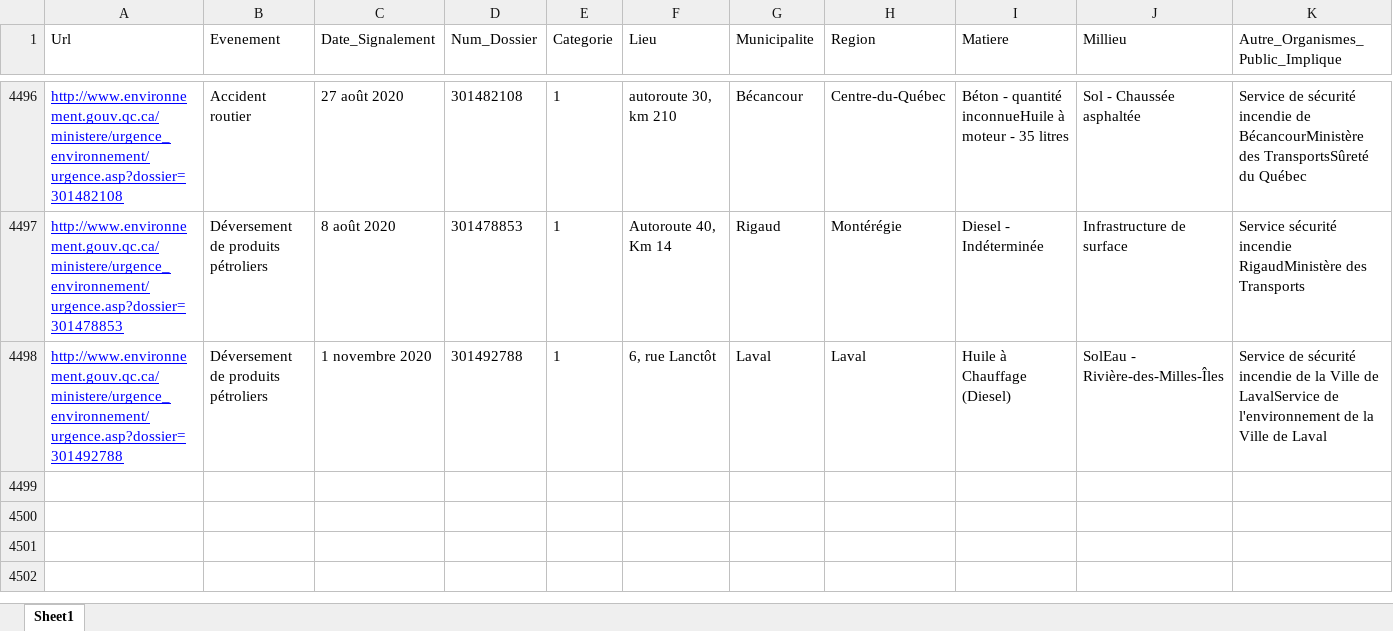
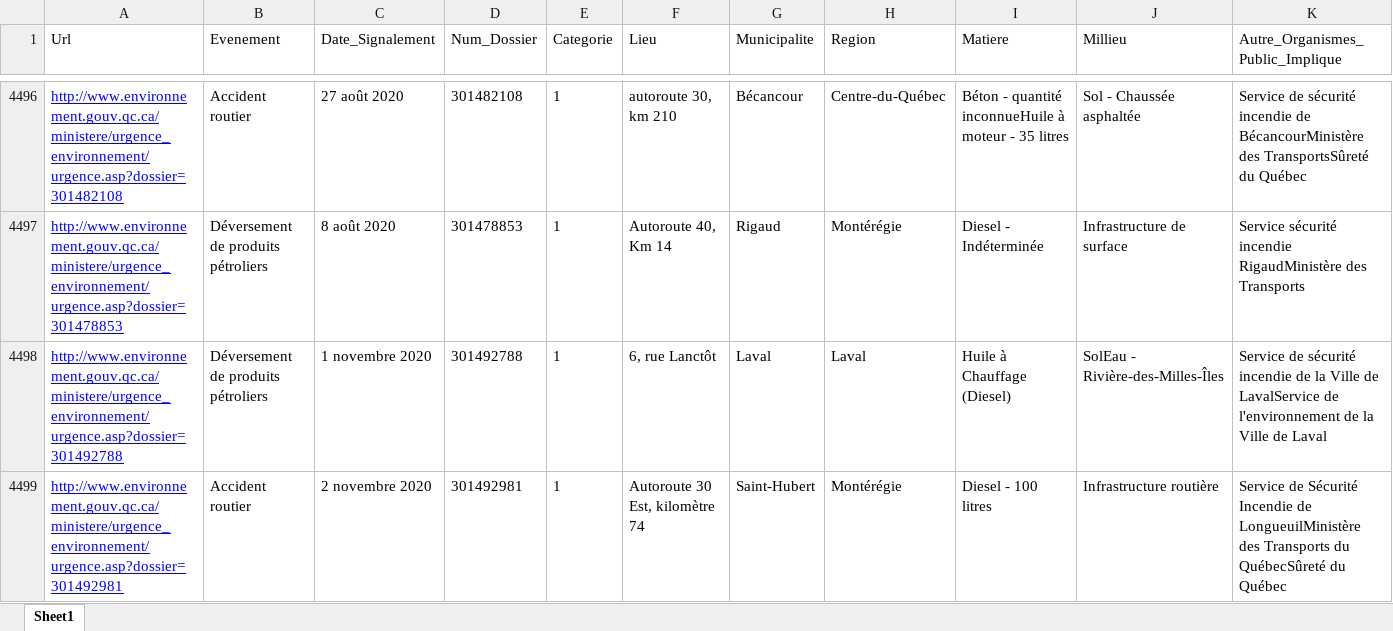
Before and after one commit to tristanlatr/Interventions-Urgence-Environnement-Quebec, an Excel workbook: Data/InterventionsUrgenceEnvironnementQuebec.json.xlsx, sheet Sheet1, drawn as a sheet; only a part is shown, gaps mark what is left out; values as stored, in another font and other column widths than the file's, no borders; rows hold the shown columns only; the diff names each change by its address in the sheet, - before the commit and + after, or states it on an @@ line.

```diff
--- a/Data/InterventionsUrgenceEnvironnementQuebec.json.xlsx (sheet Sheet1)
+++ b/Data/InterventionsUrgenceEnvironnementQuebec.json.xlsx (sheet Sheet1)
+row 4499: http://www.environnement.gouv.qc.ca/ministere/urgence_environnement/urgence.asp?dossier=301492981 | Accident routier | 2 novembre 2020 | 301492981 | 1 | Autoroute 30 Est, kilomètre 74 | Saint-Hubert | Montérégie | Diesel - 100 litres | Infrastructure routière | Service de Sécurité Incendie de LongueuilMinistère des Transports du QuébecSûreté du Québec
```
Also changed, not shown: 1 other file.
